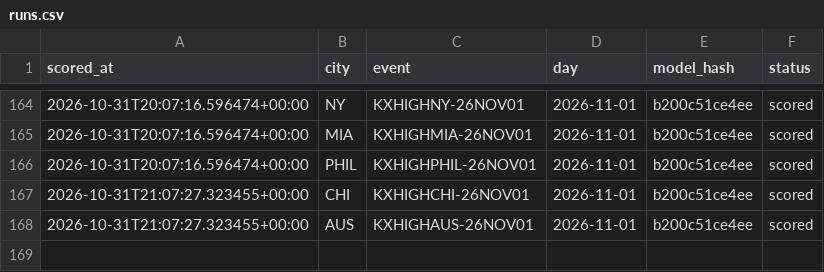
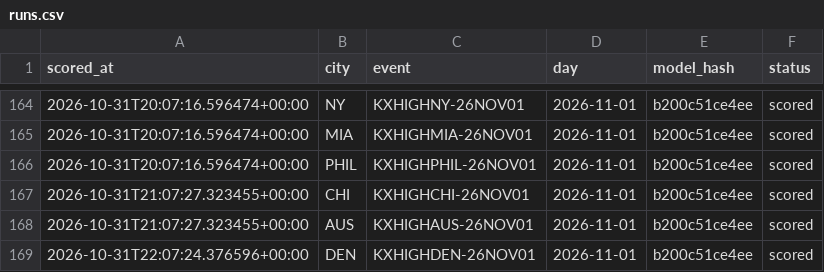
Before and after one commit to physicalreasoning/isotherm, a CSV file: runs.csv, drawn as a sheet; only a part is shown, gaps mark what is left out.

```diff
--- a/runs.csv
+++ b/runs.csv
@@ -168 +168,2 @@ scored_at,city,event,day,model_hash,status
 2026-10-31T21:07:27.323455+00:00,AUS,KXHIGHAUS-26NOV01,2026-11-01,b200c51ce4ee,scored
+2026-10-31T22:07:24.376596+00:00,DEN,KXHIGHDEN-26NOV01,2026-11-01,b200c51ce4ee,scored
```
Also changed, not shown: predictions.csv, trades.csv, 1 other file.
